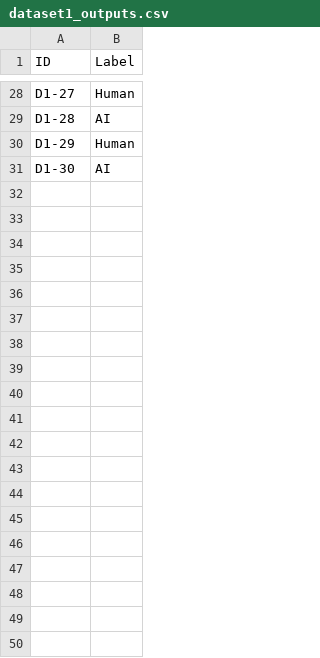
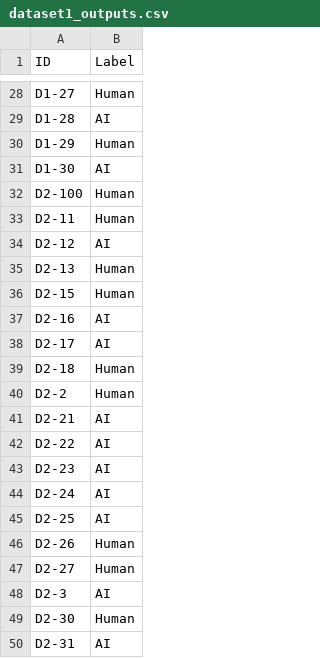
Before and after one commit to Kard9876/AProf_TP1, a CSV file: Dataset/dataset1_outputs.csv, drawn as a sheet; only a part is shown, gaps mark what is left out; the diff covers the shown part only.

```diff
--- a/Dataset/dataset1_outputs.csv
+++ b/Dataset/dataset1_outputs.csv
@@ -31 +31,20 @@ D1-29	Human
 D1-30	AI
+D2-100	Human
+D2-11	Human
+D2-12	AI
+D2-13	Human
+D2-15	Human
+D2-16	AI
+D2-17	AI
+D2-18	Human
+D2-2	Human
+D2-21	AI
+D2-22	AI
+D2-23	AI
+D2-24	AI
+D2-25	AI
+D2-26	Human
+D2-27	Human
+D2-3	AI
+D2-30	Human
+D2-31	AI
```
Also changed, not shown: 31 added rows elsewhere in this file, 1 other file.
